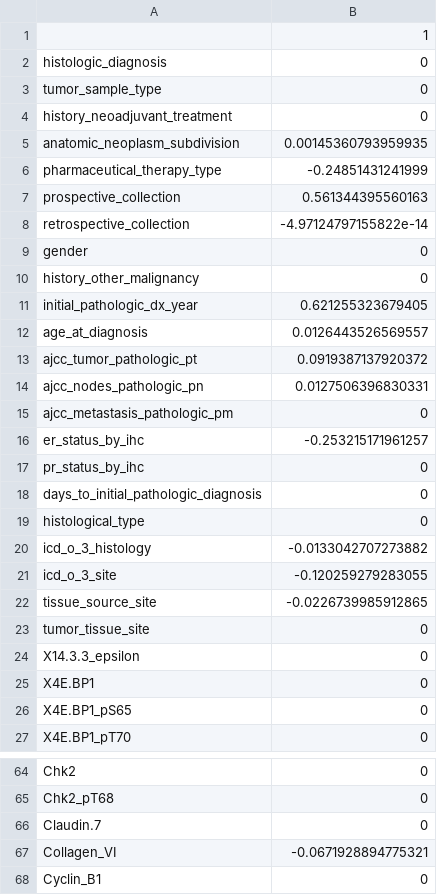
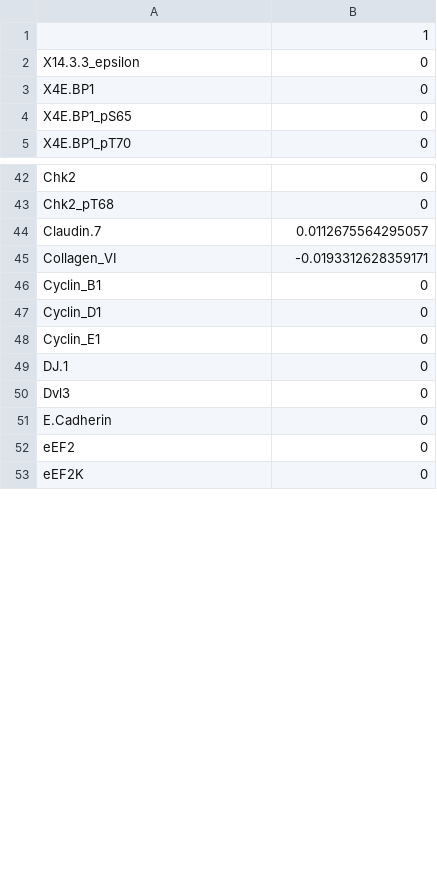
Before and after one commit to StephHippo/bioinformatics459, a CSV file: results/expr/expr1.csv, drawn as a sheet; only a part is shown, gaps mark what is left out; the shorter side is filled out with more unchanged rows; the diff covers the shown part only.

```diff
--- a/results/expr/expr1.csv
+++ b/results/expr/expr1.csv
@@ -1,24 +1,2 @@
 "","1"
-"histologic_diagnosis",0
-"tumor_sample_type",0
-"history_neoadjuvant_treatment",0
-"anatomic_neoplasm_subdivision",0.00145360793959935
-"pharmaceutical_therapy_type",-0.24851431241999
-"prospective_collection",0.561344395560163
-"retrospective_collection",-4.97124797155822e-14
-"gender",0
-"history_other_malignancy",0
-"initial_pathologic_dx_year",0.621255323679405
-"age_at_diagnosis",0.0126443526569557
-"ajcc_tumor_pathologic_pt",0.0919387137920372
-"ajcc_nodes_pathologic_pn",0.0127506396830331
-"ajcc_metastasis_pathologic_pm",0
-"er_status_by_ihc",-0.253215171961257
-"pr_status_by_ihc",0
-"days_to_initial_pathologic_diagnosis",0
-"histological_type",0
-"icd_o_3_histology",-0.0133042707273882
-"icd_o_3_site",-0.120259279283055
-"tissue_source_site",-0.0226739985912865
-"tumor_tissue_site",0
 "X14.3.3_epsilon",0
@@ -65,4 +43,4 @@
 "Chk2_pT68",0
-"Claudin.7",0
-"Collagen_VI",-0.0671928894775321
+"Claudin.7",0.0112675564295057
+"Collagen_VI",-0.0193312628359171
 "Cyclin_B1",0
```
Also changed, not shown: 16 edited cells elsewhere in this file, results/expr/expr2.csv, results/expr/expr3.csv, 17 other files.
